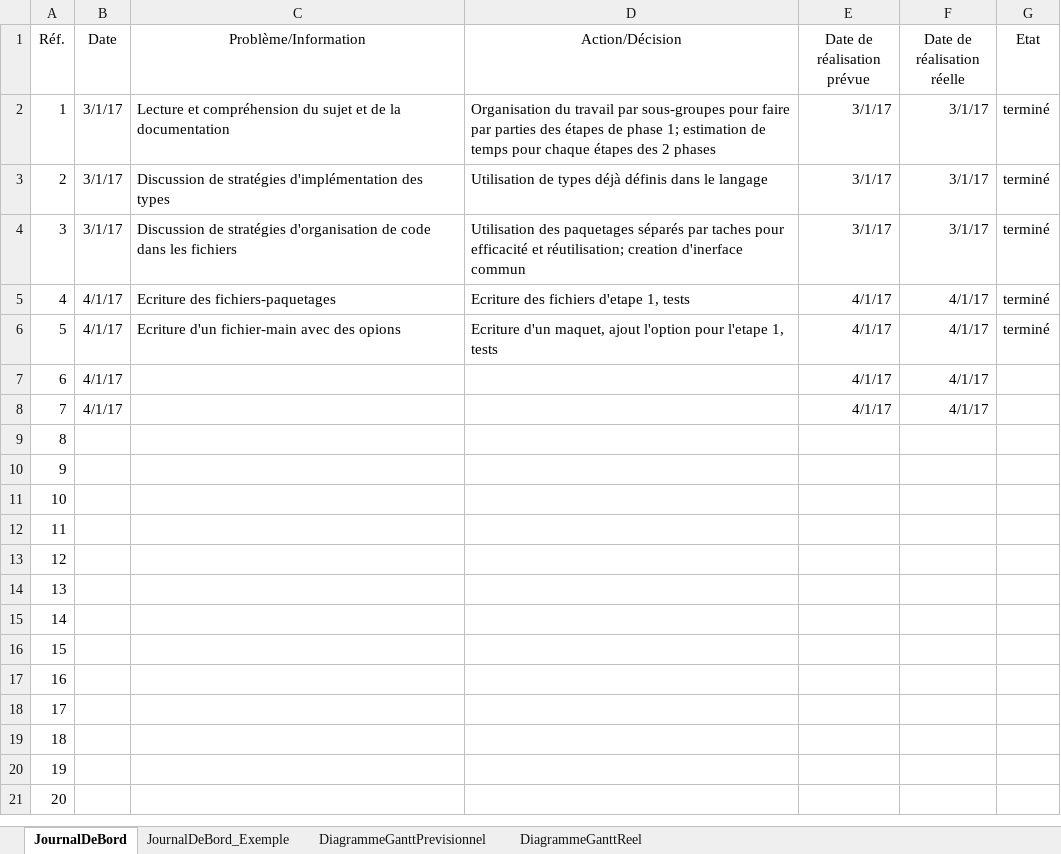
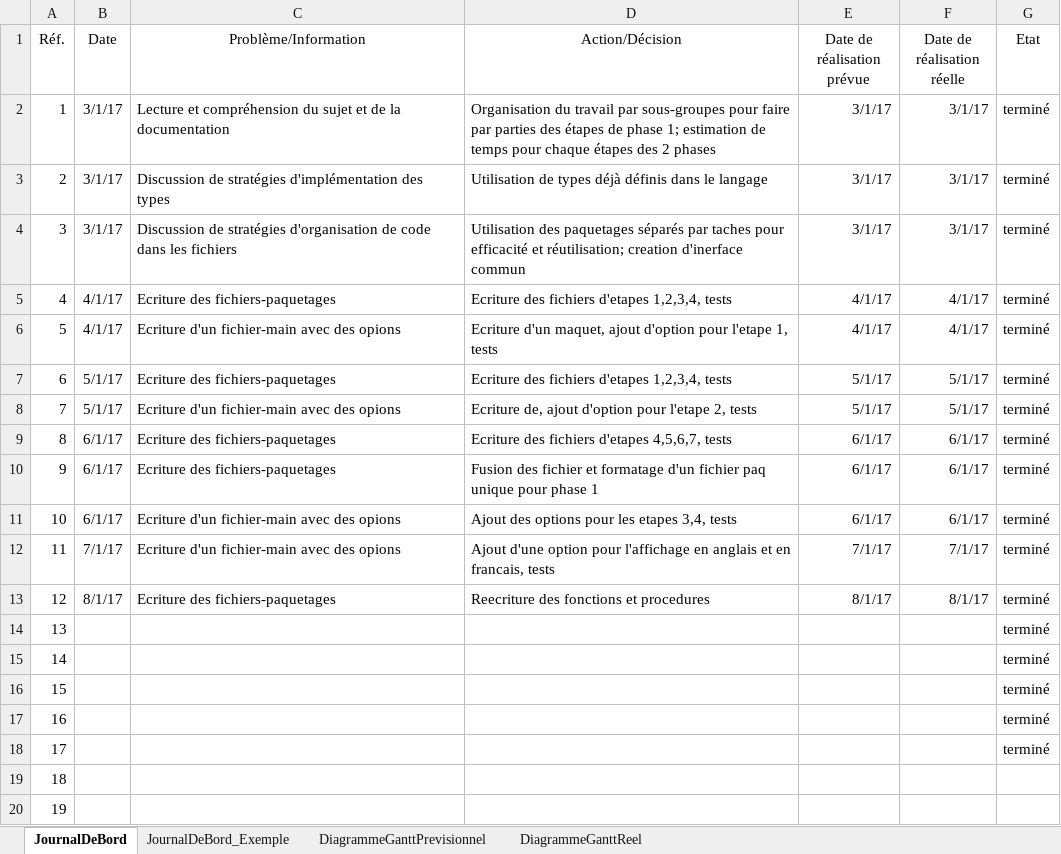
Before and after one commit to slashkyu/Projet, an Excel workbook: SuiviProjet L3.xlsx, sheet JournalDeBord, drawn as a sheet; only a part is shown; the shorter side is filled out with more unchanged rows; values as stored, in another font and other column widths than the file's, no borders; the diff names each change by its address in the sheet, - before the commit and + after, or states it on an @@ line.

Commit message:
Add files via upload

```diff
--- a/SuiviProjet L3.xlsx (sheet JournalDeBord)
+++ b/SuiviProjet L3.xlsx (sheet JournalDeBord)
-D5 (Action/Décision): Ecriture des fichiers d'etape 1, tests
+D5 (Action/Décision): Ecriture des fichiers d'etapes 1,2,3,4, tests
-D6 (Action/Décision): …maquet, ajout l'option pour l'etape…
+D6 (Action/Décision): …maquet, ajout d'option pour l'etape…
-B7:B8 (Date): 4/1/17
+B7:B8 (Date): 5/1/17
-C7 (Problème/Information): (empty)
+C7 (Problème/Information): Ecriture des fichiers-paquetages
-D7 (Action/Décision): (empty)
+D7 (Action/Décision): Ecriture des fichiers d'etapes 1,2,3,4, tests
-E7:E8 (Date de réalisation prévue): 4/1/17
+E7:E8 (Date de réalisation prévue): 5/1/17
-F7:F8 (Date de réalisation réelle): 4/1/17
+F7:F8 (Date de réalisation réelle): 5/1/17
-G7:G18 (Etat): (empty)
+G7:G18 (Etat): terminé
-C8 (Problème/Information): (empty)
+C8 (Problème/Information): Ecriture d'un fichier-main avec des opions
-D8 (Action/Décision): (empty)
+D8 (Action/Décision): Ecriture de, ajout d'option pour l'etape 2, tests
-B9:B11 (Date): (empty)
+B9:B11 (Date): 6/1/17
-C9:C10 (Problème/Information): (empty)
+C9:C10 (Problème/Information): Ecriture des fichiers-paquetages
-D9 (Action/Décision): (empty)
+D9 (Action/Décision): Ecriture des fichiers d'etapes 4,5,6,7, tests
-E9:E11 (Date de réalisation prévue): (empty)
+E9:E11 (Date de réalisation prévue): 6/1/17
-F9:F11 (Date de réalisation réelle): (empty)
+F9:F11 (Date de réalisation réelle): 6/1/17
-D10 (Action/Décision): (empty)
+D10 (Action/Décision): Fusion des fichier et formatage d'un fichier paq unique pour phase 1
-C11:C12 (Problème/Information): (empty)
+C11:C12 (Problème/Information): Ecriture d'un fichier-main avec des opions
-D11 (Action/Décision): (empty)
+D11 (Action/Décision): Ajout des options pour les etapes 3,4, tests
-B12 (Date): (empty)
+B12 (Date): 7/1/17
-D12 (Action/Décision): (empty)
+D12 (Action/Décision): Ajout d'une option pour l'affichage en anglais et en francais, tests
-E12 (Date de réalisation prévue): (empty)
+E12 (Date de réalisation prévue): 7/1/17
-F12 (Date de réalisation réelle): (empty)
+F12 (Date de réalisation réelle): 7/1/17
-B13 (Date): (empty)
+B13 (Date): 8/1/17
-C13 (Problème/Information): (empty)
+C13 (Problème/Information): Ecriture des fichiers-paquetages
-D13 (Action/Décision): (empty)
+D13 (Action/Décision): Reecriture des fonctions et procedures
-E13 (Date de réalisation prévue): (empty)
+E13 (Date de réalisation prévue): 8/1/17
-F13 (Date de réalisation réelle): (empty)
+F13 (Date de réalisation réelle): 8/1/17
```
